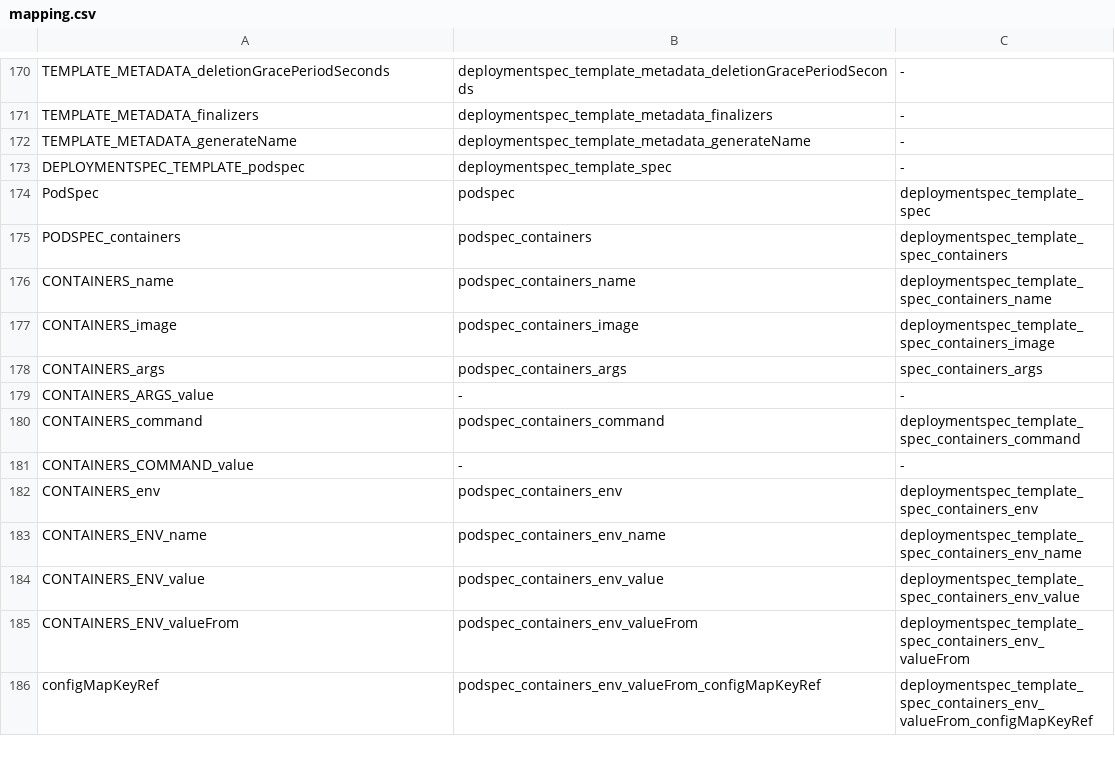
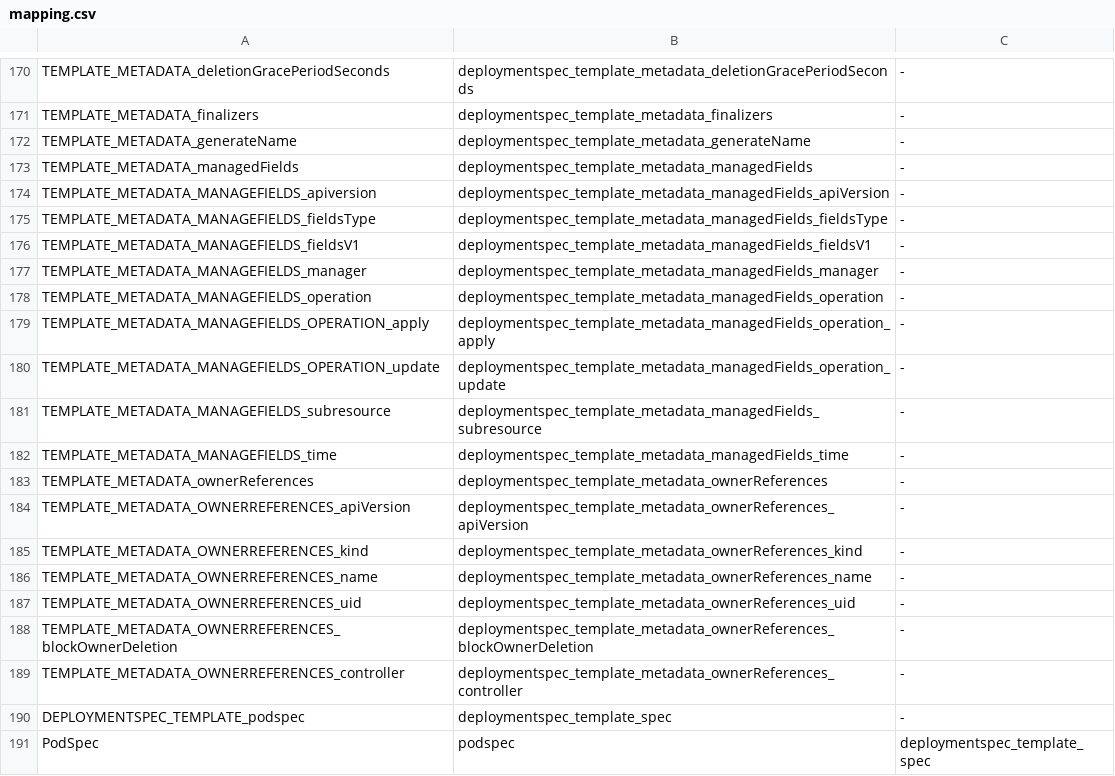
Before and after one commit to Enriquelp/searchInGitHub, a CSV file: resources/mapping.csv, drawn as a sheet; only a part is shown, gaps mark what is left out; the shorter side is filled out with more unchanged rows.

Commit message:
Actualizacion del FM y el mapping

```diff
--- a/resources/mapping.csv
+++ b/resources/mapping.csv
@@ -172,2 +172,19 @@ TEMPLATE_METADATA_finalizers,deploymentspec_template_metadata_finalizers,-
 TEMPLATE_METADATA_generateName,deploymentspec_template_metadata_generateName,-
+TEMPLATE_METADATA_managedFields,deploymentspec_template_metadata_managedFields,-
+TEMPLATE_METADATA_MANAGEFIELDS_apiversion,deploymentspec_template_metadata_managedFields_apiVersion,-
+TEMPLATE_METADATA_MANAGEFIELDS_fieldsType,deploymentspec_template_metadata_managedFields_fieldsType,-
+TEMPLATE_METADATA_MANAGEFIELDS_fieldsV1,deploymentspec_template_metadata_managedFields_fieldsV1,-
+TEMPLATE_METADATA_MANAGEFIELDS_manager,deploymentspec_template_metadata_managedFields_manager,-
+TEMPLATE_METADATA_MANAGEFIELDS_operation,deploymentspec_template_metadata_managedFields_operation,-
+TEMPLATE_METADATA_MANAGEFIELDS_OPERATION_apply,deploymentspec_template_metadata_managedFields_operation_apply,-
+TEMPLATE_METADATA_MANAGEFIELDS_OPERATION_update,deploymentspec_template_metadata_managedFields_operation_update,-
+TEMPLATE_METADATA_MANAGEFIELDS_subresource,deploymentspec_template_metadata_managedFields_subresource,-
+TEMPLATE_METADATA_MANAGEFIELDS_time,deploymentspec_template_metadata_managedFields_time,-
+TEMPLATE_METADATA_ownerReferences,deploymentspec_template_metadata_ownerReferences,-
+TEMPLATE_METADATA_OWNERREFERENCES_apiVersion,deploymentspec_template_metadata_ownerReferences_apiVersion,-
+TEMPLATE_METADATA_OWNERREFERENCES_kind,deploymentspec_template_metadata_ownerReferences_kind,-
+TEMPLATE_METADATA_OWNERREFERENCES_name,deploymentspec_template_metadata_ownerReferences_name,-
+TEMPLATE_METADATA_OWNERREFERENCES_uid,deploymentspec_template_metadata_ownerReferences_uid,-
+TEMPLATE_METADATA_OWNERREFERENCES_blockOwnerDeletion,deploymentspec_template_metadata_ownerReferences_blockOwnerDeletion,-
+TEMPLATE_METADATA_OWNERREFERENCES_controller,deploymentspec_template_metadata_ownerReferences_controller,-
 DEPLOYMENTSPEC_TEMPLATE_podspec,deploymentspec_template_spec,-
```
Also changed, not shown: 1 other file.
